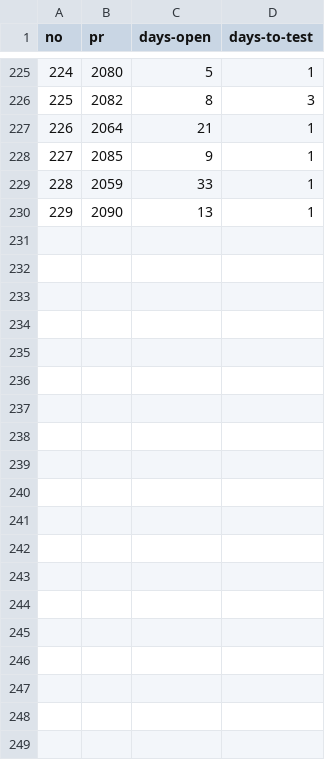
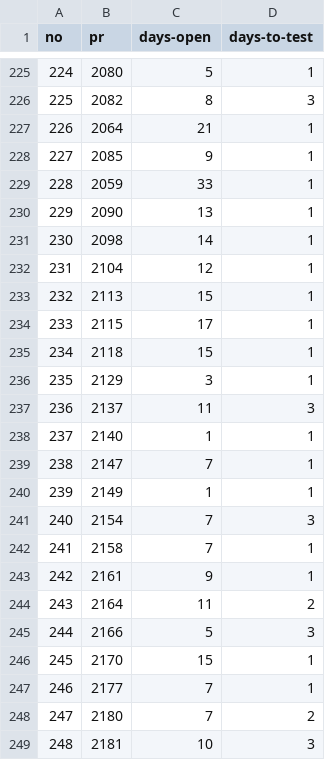
Before and after one commit to NOAA-EPIC/UFS-PR-metrics, a CSV file: ufs-weather-model/ufs-wm-prtime.csv, drawn as a sheet; only a part is shown, gaps mark what is left out; the diff names each change by its address in the sheet, - before the commit and + after, or states it on an @@ line.

Commit message:
Update ufs-wm-prtime.csv

```diff
--- a/ufs-weather-model/ufs-wm-prtime.csv
+++ b/ufs-weather-model/ufs-wm-prtime.csv
+row 231: 230 | 2098 | 14 | 1
+row 232: 231 | 2104 | 12 | 1
+row 233: 232 | 2113 | 15 | 1
+row 234: 233 | 2115 | 17 | 1
+row 235: 234 | 2118 | 15 | 1
+row 236: 235 | 2129 | 3 | 1
+row 237: 236 | 2137 | 11 | 3
+row 238: 237 | 2140 | 1 | 1
+row 239: 238 | 2147 | 7 | 1
+row 240: 239 | 2149 | 1 | 1
+row 241: 240 | 2154 | 7 | 3
+row 242: 241 | 2158 | 7 | 1
+row 243: 242 | 2161 | 9 | 1
+row 244: 243 | 2164 | 11 | 2
+row 245: 244 | 2166 | 5 | 3
+row 246: 245 | 2170 | 15 | 1
+row 247: 246 | 2177 | 7 | 1
+row 248: 247 | 2180 | 7 | 2
+row 249: 248 | 2181 | 10 | 3
```
